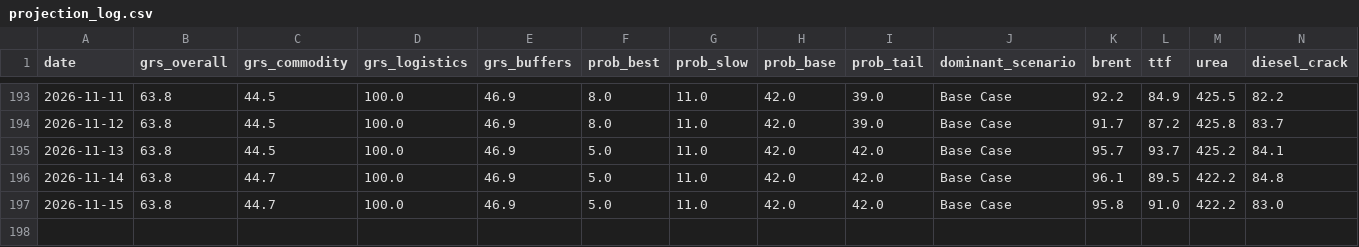
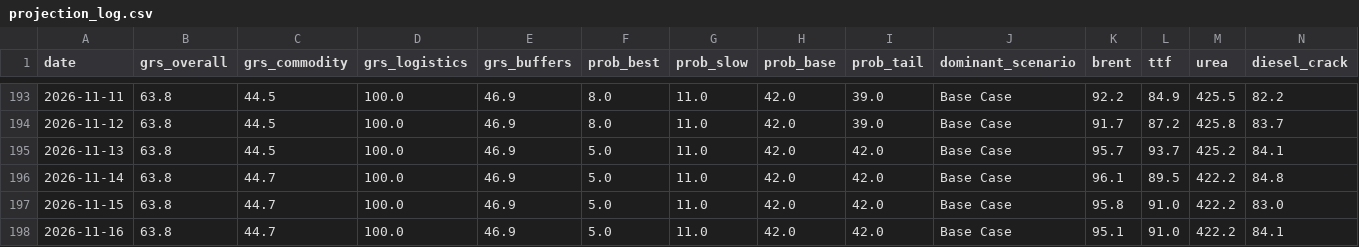
Before and after one commit to DigiDaz/EarlyWarning, a CSV file: projection_log.csv, drawn as a sheet; only a part is shown, gaps mark what is left out; rows hold the shown columns only; the diff names each change by its address in the sheet, - before the commit and + after, or states it on an @@ line.

```diff
--- a/projection_log.csv
+++ b/projection_log.csv
+row 198: 2026-11-16 | 63.8 | 44.7 | 100.0 | 46.9 | 5.0 | 11.0 | 42.0 | 42.0 | Base Case | 95.1 | 91.0 | 422.2 | 84.1
```
